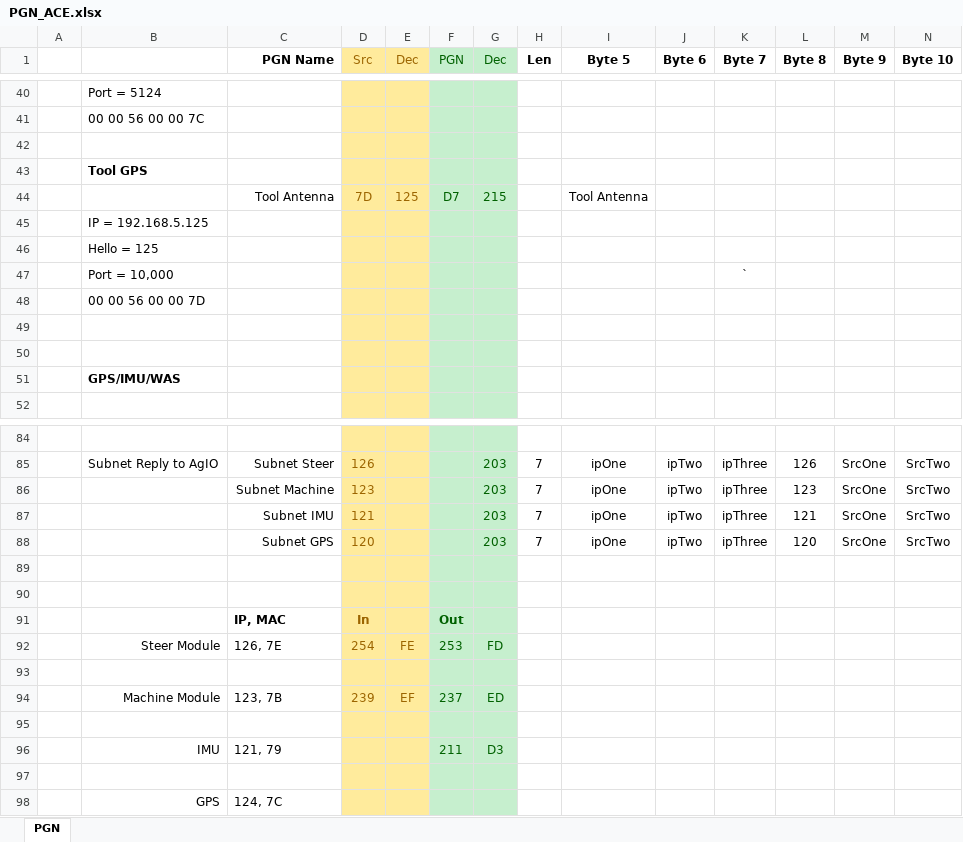
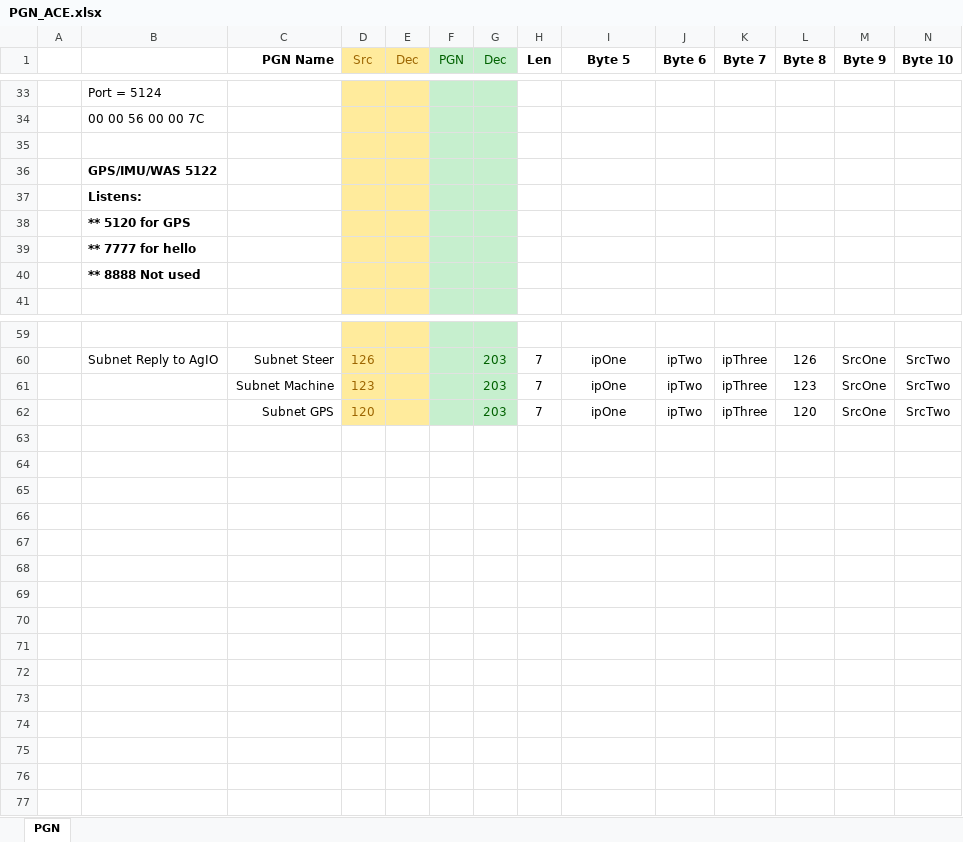
Before and after one commit to szalanski/AgOpenGPS, an Excel workbook: Hardware/PGN_ACE.xlsx, sheet PGN, drawn as a sheet; only a part is shown, gaps mark what is left out; values as stored, in another font and other column widths than the file's, no borders; removed rows and columns are numbered as before the commit, all else as after; rows hold the shown columns only; the diff covers the shown part only; the diff names each change by its address in the sheet, - before the commit and + after, or states it on an @@ line.

```diff
--- a/Hardware/PGN_ACE.xlsx (sheet PGN)
+++ b/Hardware/PGN_ACE.xlsx (sheet PGN)
-B36: Tool GPS
+B36: GPS/IMU/WAS 5122
-row 44:  |  | Tool Antenna | 7D | 125 | D7 | 215 |  | Tool Antenna
-B37: IP = 192.168.5.125
+B37: Listens:
-B37:B38 bold: off
+B37:B38 bold: on
-B38: Hello = 125
+B38: ** 5120 for GPS
-row 47:  | Port = 10,000 |  |  |  |  |  |  |  |  | `
-B39: 00 00 56 00 00 7D
+B39: ** 7777 for hello
-B39 bold: off
+B39 bold: on
-row 49: (empty)
-row 50: (empty)
-B40: GPS/IMU/WAS
+B40: ** 8888 Not used
-row 87:  |  | Subnet IMU | 121 |  |  | 203 | 7 | ipOne | ipTwo | ipThree | 121 | SrcOne | SrcTwo
-row 89: (empty)
-row 90: (empty)
-row 91:  |  | IP, MAC | In |  | Out
-row 92:  | Steer Module | 126, 7E | 254 | FE | 253 | FD
-row 93: (empty)
-row 94:  | Machine Module | 123, 7B | 239 | EF | 237 | ED
-row 95: (empty)
-row 96:  | IMU | 121, 79 |  |  | 211 | D3
-row 97: (empty)
-row 98:  | GPS | 124, 7C
```
Also changed, not shown: 21 removed rows, 4 edited cells and cell formats elsewhere in this sheet, 9 other files.
